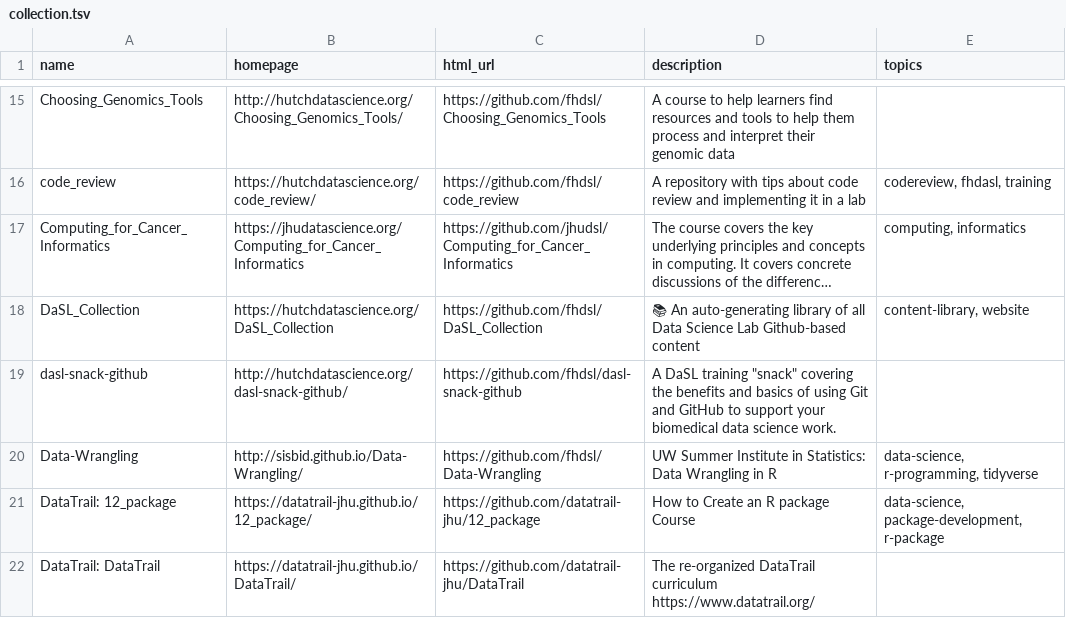
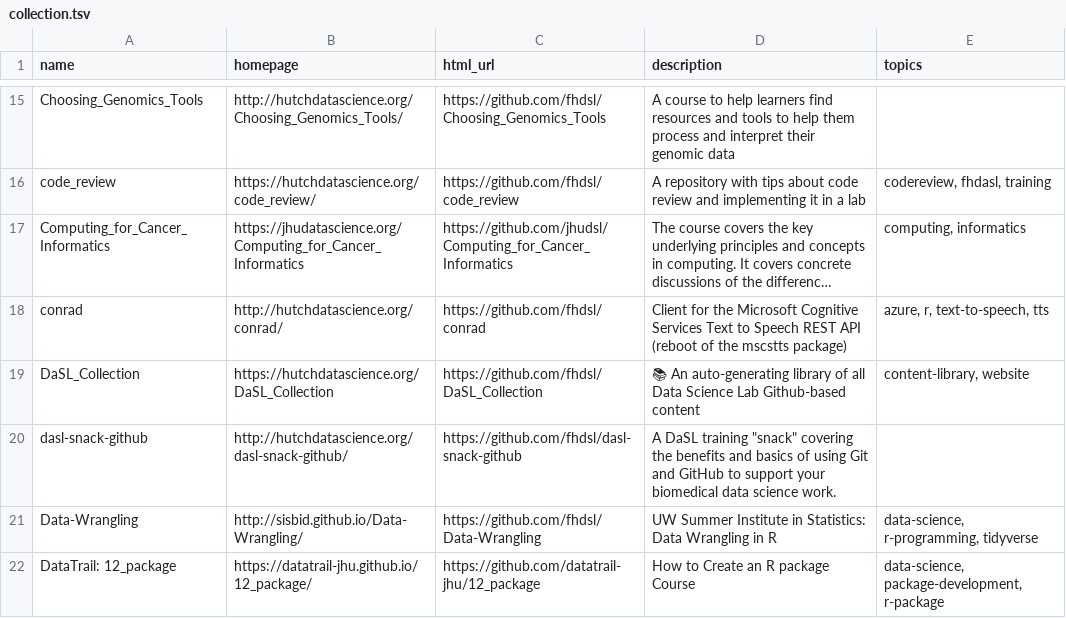
Before and after one commit to fhdsl/DaSL_Collection, a TSV file: resources/collection.tsv, drawn as a sheet; only a part is shown, gaps mark what is left out; the shorter side is filled out with more unchanged rows; long unchanged cells end in …; the diff names each change by its address in the sheet, - before the commit and + after, or states it on an @@ line.

Commit message:
Add collection file

```diff
--- a/resources/collection.tsv
+++ b/resources/collection.tsv
+row 18: conrad | http://hutchdatascience.org/conrad/ | https://github.com/fhdsl/conrad | Client for the Microsoft Cognitive Services Text to Speech REST API (reboot of the mscstts package) | azure, r, text-to-speech, tts
```
